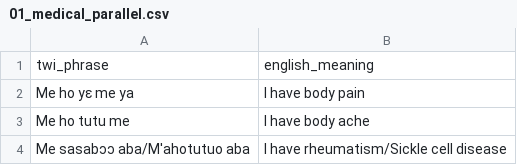
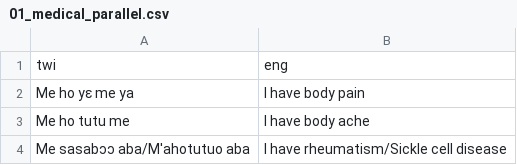
Before and after one commit to GhanaNLP/pdf2data, a CSV file: 01_medical_parallel.csv, drawn as a sheet; only a part is shown; removed rows and columns are numbered as before the commit, all else as after; the diff names each change by its address in the sheet, - before the commit and + after, or states it on an @@ line.

Commit message:
Update CSV headers for medical phrases

```diff
--- a/01_medical_parallel.csv
+++ b/01_medical_parallel.csv
-row 1: twi_phrase | english_meaning
+row 1: twi | eng
```
